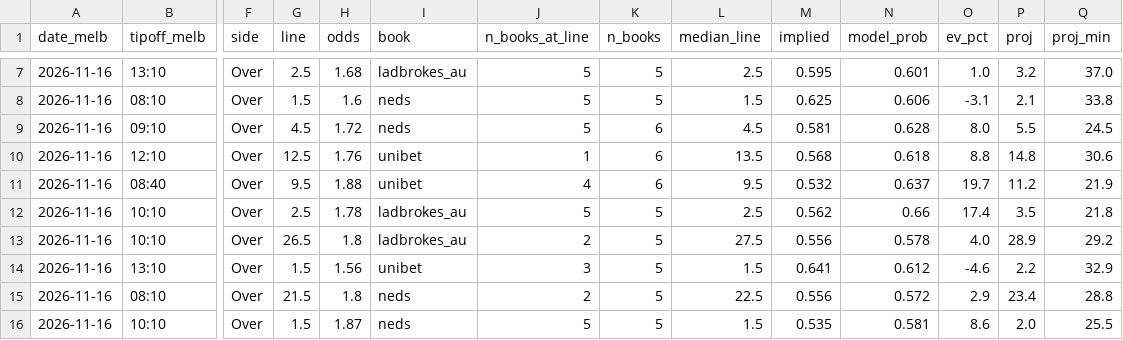
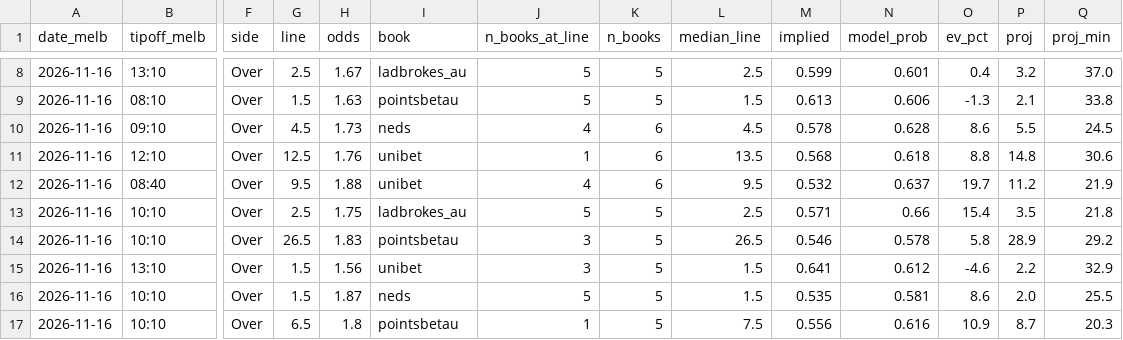
Before and after one commit to darcyedmiston/nba-odds, a CSV file: model/paper_selections/2026-11-16.csv, drawn as a sheet; only a part is shown, gaps mark what is left out; removed rows and columns are numbered as before the commit, all else as after; rows hold the shown columns only; the diff covers the shown part only; the diff names each change by its address in the sheet, - before the commit and + after, or states it on an @@ line.

```diff
--- a/model/paper_selections/2026-11-16.csv
+++ b/model/paper_selections/2026-11-16.csv
-H8 (odds): 1.68
+H8 (odds): 1.67
-M8 (implied): 0.595
+M8 (implied): 0.599
-O8 (ev_pct): 1.0
+O8 (ev_pct): 0.4
-H9 (odds): 1.6
+H9 (odds): 1.63
-I9 (book): neds
+I9 (book): pointsbetau
-M9 (implied): 0.625
+M9 (implied): 0.613
-O9 (ev_pct): -3.1
+O9 (ev_pct): -1.3
-H10 (odds): 1.72
+H10 (odds): 1.73
-J10 (n_books_at_line): 5
+J10 (n_books_at_line): 4
-M10 (implied): 0.581
+M10 (implied): 0.578
-O10 (ev_pct): 8.0
+O10 (ev_pct): 8.6
-H13 (odds): 1.78
+H13 (odds): 1.75
-M13 (implied): 0.562
+M13 (implied): 0.571
-O13 (ev_pct): 17.4
+O13 (ev_pct): 15.4
-H14 (odds): 1.8
+H14 (odds): 1.83
-I14 (book): ladbrokes_au
+I14 (book): pointsbetau
-J14 (n_books_at_line): 2
+J14 (n_books_at_line): 3
-L14 (median_line): 27.5
+L14 (median_line): 26.5
-M14 (implied): 0.556
+M14 (implied): 0.546
-O14 (ev_pct): 4.0
+O14 (ev_pct): 5.8
-row 15: 2026-11-16 | 08:10 | Over | 21.5 | 1.8 | neds | 2 | 5 | 22.5 | 0.556 | 0.572 | 2.9 | 23.4 | 28.8
+row 17: 2026-11-16 | 10:10 | Over | 6.5 | 1.8 | pointsbetau | 1 | 5 | 7.5 | 0.556 | 0.616 | 10.9 | 8.7 | 20.3
```
Also changed, not shown: 1 added row and 35 edited cells elsewhere in this file, model/picks_log.csv, model/scored/2026-11-16.csv, 9 other files.
